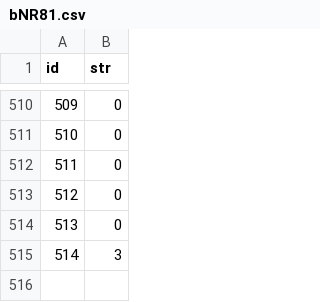
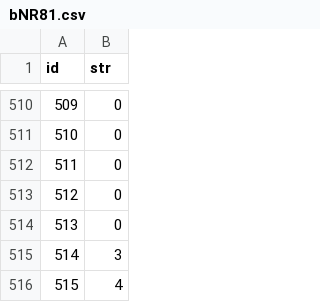
Before and after one commit to Ivanhan2018/MathTool, a CSV file: gaptool/bNR81.csv, drawn as a sheet; only a part is shown, gaps mark what is left out; the diff names each change by its address in the sheet, - before the commit and + after, or states it on an @@ line.

```diff
--- a/gaptool/bNR81.csv
+++ b/gaptool/bNR81.csv
+row 516: 515 | 4
```
Also changed, not shown: gaptool/Q1R81.csv, gaptool/RI2R81.csv, 15 other files.
